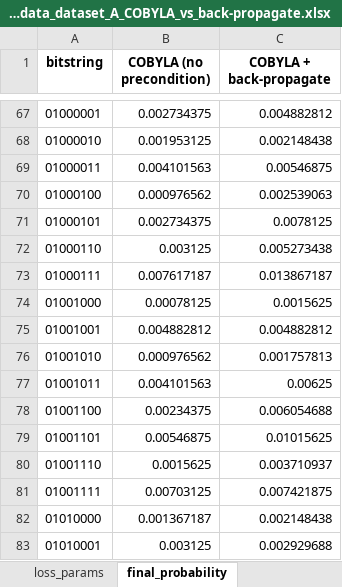
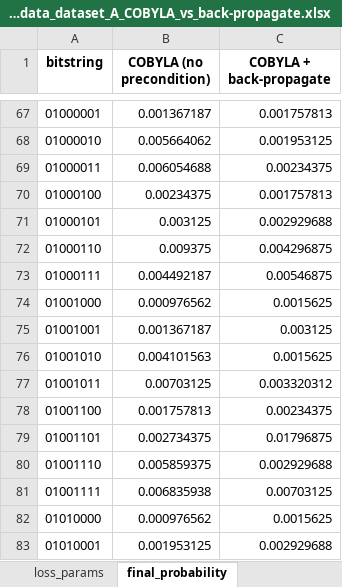
Before and after one commit to l2holV4l2u/Q-volution, an Excel workbook: output/benchmark_data_dataset_A_COBYLA_vs_back-propagate.xlsx, sheet final_probability, drawn as a sheet; only a part is shown, gaps mark what is left out; values as stored, in another font and other column widths than the file's, no borders; the diff covers the shown part only; the diff names each change by its address in the sheet, - before the commit and + after, or states it on an @@ line.

```diff
--- a/output/benchmark_data_dataset_A_COBYLA_vs_back-propagate.xlsx (sheet final_probability)
+++ b/output/benchmark_data_dataset_A_COBYLA_vs_back-propagate.xlsx (sheet final_probability)
-B67 (COBYLA (no precondition)): 0.002734375
+B67 (COBYLA (no precondition)): 0.001367187
-C67 (COBYLA + back-propagate): 0.004882812
+C67 (COBYLA + back-propagate): 0.001757813
-B68 (COBYLA (no precondition)): 0.001953125
+B68 (COBYLA (no precondition)): 0.005664062
-C68 (COBYLA + back-propagate): 0.002148438
+C68 (COBYLA + back-propagate): 0.001953125
-B69 (COBYLA (no precondition)): 0.004101563
+B69 (COBYLA (no precondition)): 0.006054688
-C69 (COBYLA + back-propagate): 0.00546875
+C69 (COBYLA + back-propagate): 0.00234375
-B70 (COBYLA (no precondition)): 0.000976562
+B70 (COBYLA (no precondition)): 0.00234375
-C70 (COBYLA + back-propagate): 0.002539063
+C70 (COBYLA + back-propagate): 0.001757813
-B71 (COBYLA (no precondition)): 0.002734375
+B71 (COBYLA (no precondition)): 0.003125
-C71 (COBYLA + back-propagate): 0.0078125
+C71 (COBYLA + back-propagate): 0.002929688
-B72 (COBYLA (no precondition)): 0.003125
+B72 (COBYLA (no precondition)): 0.009375
-C72 (COBYLA + back-propagate): 0.005273438
+C72 (COBYLA + back-propagate): 0.004296875
-B73 (COBYLA (no precondition)): 0.007617187
+B73 (COBYLA (no precondition)): 0.004492187
-C73 (COBYLA + back-propagate): 0.013867187
+C73 (COBYLA + back-propagate): 0.00546875
-B74 (COBYLA (no precondition)): 0.00078125
+B74 (COBYLA (no precondition)): 0.000976562
-B75 (COBYLA (no precondition)): 0.004882812
+B75 (COBYLA (no precondition)): 0.001367187
-C75 (COBYLA + back-propagate): 0.004882812
+C75 (COBYLA + back-propagate): 0.003125
-B76 (COBYLA (no precondition)): 0.000976562
+B76 (COBYLA (no precondition)): 0.004101563
-C76 (COBYLA + back-propagate): 0.001757813
+C76 (COBYLA + back-propagate): 0.0015625
-B77 (COBYLA (no precondition)): 0.004101563
+B77 (COBYLA (no precondition)): 0.00703125
-C77 (COBYLA + back-propagate): 0.00625
+C77 (COBYLA + back-propagate): 0.003320312
-B78 (COBYLA (no precondition)): 0.00234375
+B78 (COBYLA (no precondition)): 0.001757813
-C78 (COBYLA + back-propagate): 0.006054688
+C78 (COBYLA + back-propagate): 0.00234375
-B79 (COBYLA (no precondition)): 0.00546875
+B79 (COBYLA (no precondition)): 0.002734375
-C79 (COBYLA + back-propagate): 0.01015625
+C79 (COBYLA + back-propagate): 0.01796875
-B80 (COBYLA (no precondition)): 0.0015625
+B80 (COBYLA (no precondition)): 0.005859375
-C80 (COBYLA + back-propagate): 0.003710937
+C80 (COBYLA + back-propagate): 0.002929688
-B81 (COBYLA (no precondition)): 0.00703125
+B81 (COBYLA (no precondition)): 0.006835938
-C81 (COBYLA + back-propagate): 0.007421875
+C81 (COBYLA + back-propagate): 0.00703125
-B82 (COBYLA (no precondition)): 0.001367187
+B82 (COBYLA (no precondition)): 0.000976562
-C82 (COBYLA + back-propagate): 0.002148438
+C82 (COBYLA + back-propagate): 0.0015625
-B83 (COBYLA (no precondition)): 0.003125
+B83 (COBYLA (no precondition)): 0.001953125
```
Also changed, not shown: 1 added row and 465 edited cells elsewhere in this sheet, sheet loss_params, 4 other files.
